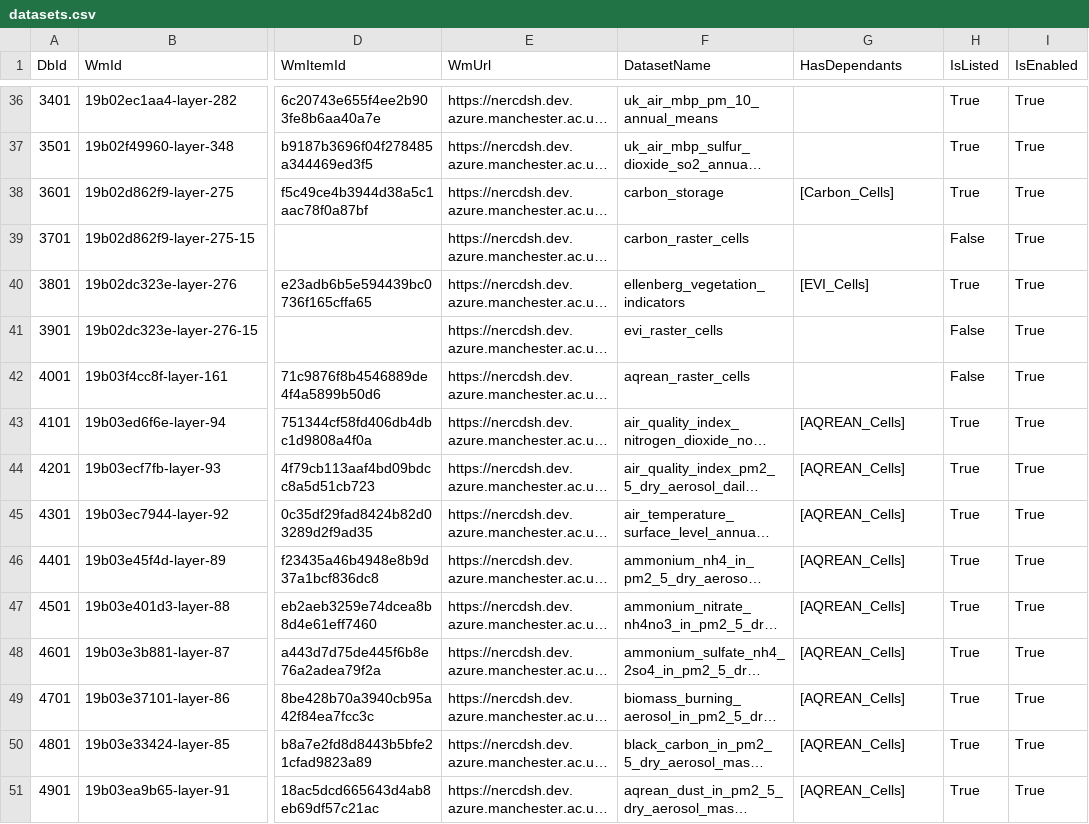
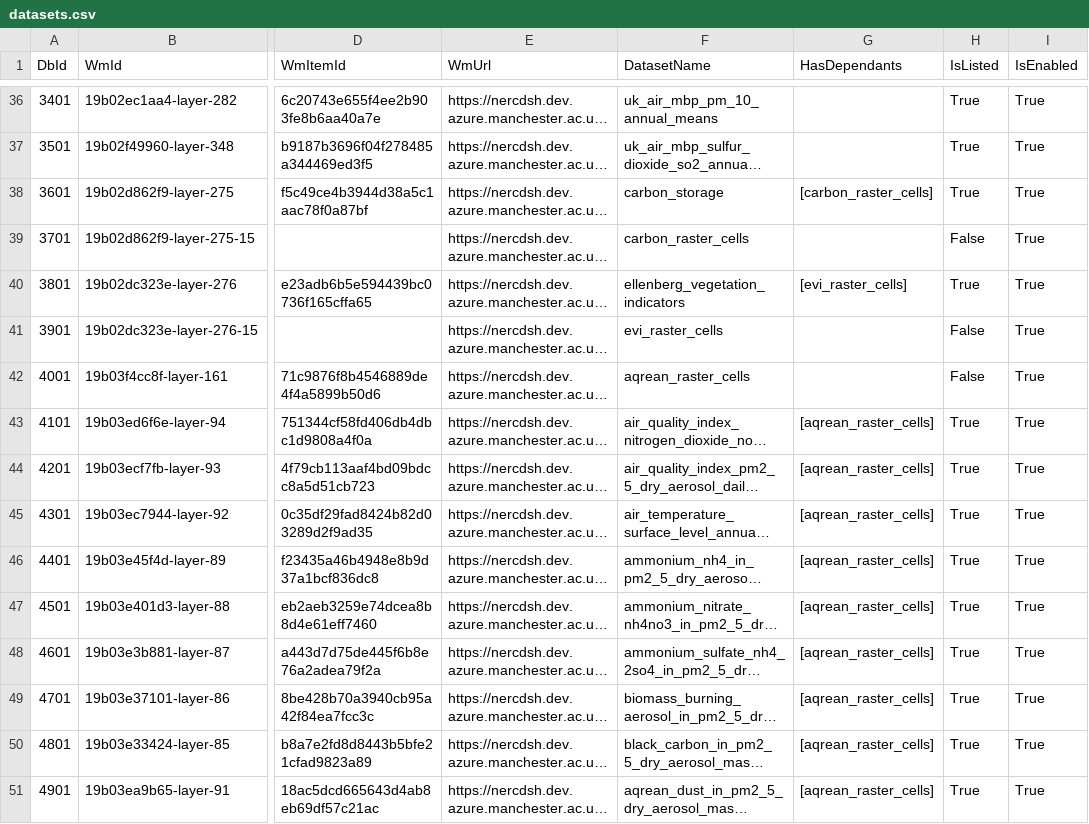
Before and after one commit to NERC-Digital-Solutions-Hub/dsh-content, a CSV file: pages/apps/uprn-service/generated/csv/config/datasets.csv, drawn as a sheet; only a part is shown, gaps mark what is left out; long unchanged cells end in …; the diff covers the shown part only; the diff names each change by its address in the sheet, - before the commit and + after, or states it on an @@ line.

```diff
--- a/pages/apps/uprn-service/generated/csv/config/datasets.csv
+++ b/pages/apps/uprn-service/generated/csv/config/datasets.csv
-G38 (HasDependants): [Carbon_Cells]
+G38 (HasDependants): [carbon_raster_cells]
-G40 (HasDependants): [EVI_Cells]
+G40 (HasDependants): [evi_raster_cells]
-G43:G51 (HasDependants): [AQREAN_Cells]
+G43:G51 (HasDependants): [aqrean_raster_cells]
```
Also changed, not shown: 13 edited cells elsewhere in this file, pages/apps/uprn-service/generated/csv/config/variables.csv, 1 other file.
